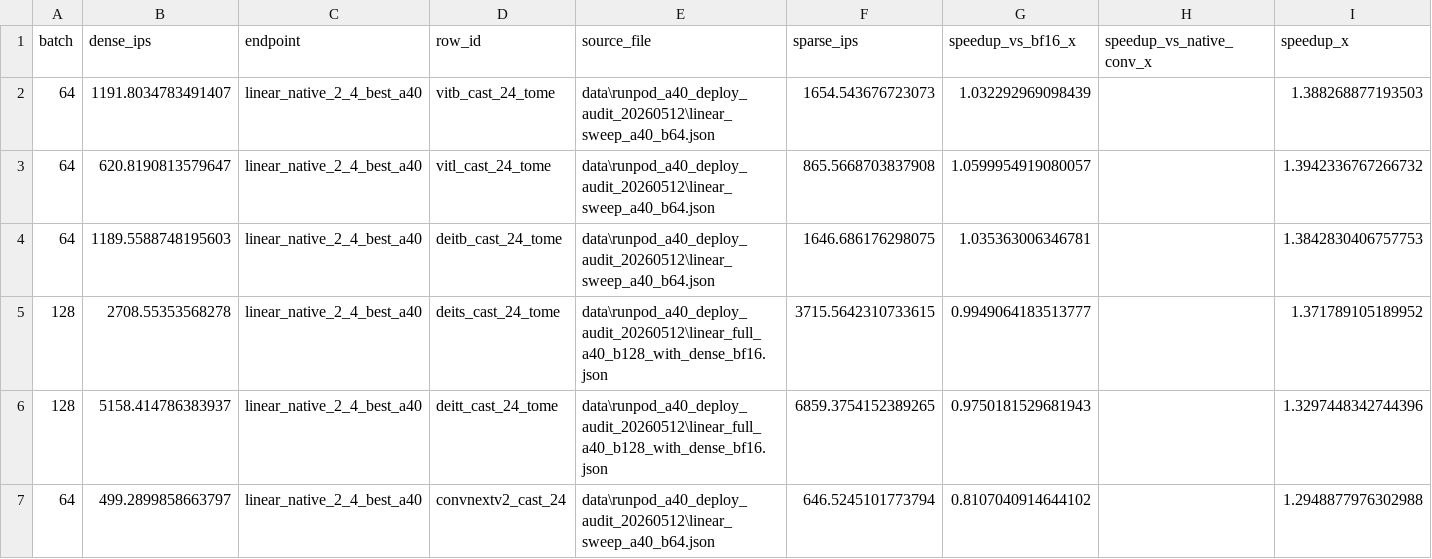
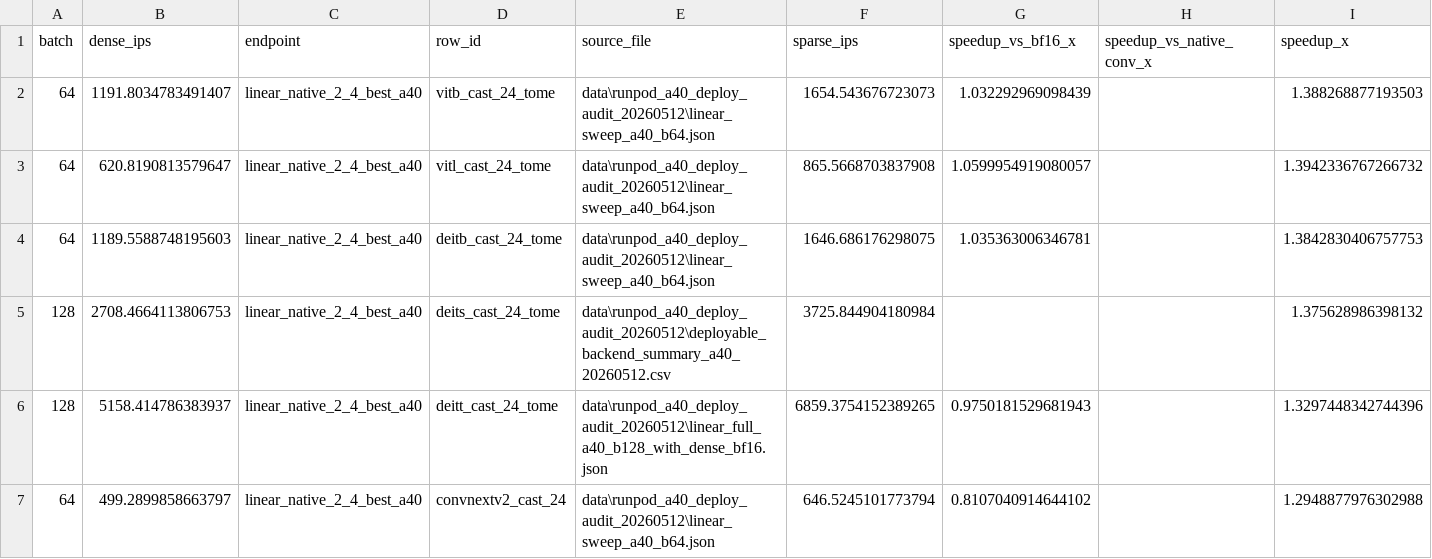
Before and after one commit to yspennstate/RMT_based_pruning_in_deep_learning, a CSV file: data/deployable_backend_best_observed_20260512.csv, drawn as a sheet; only a part is shown.

Commit message:
Refine methodology and comparison tables

```diff
--- a/data/deployable_backend_best_observed_20260512.csv
+++ b/data/deployable_backend_best_observed_20260512.csv
@@ -4,3 +4,3 @@ batch,dense_ips,endpoint,row_id,source_file,sparse_ips,speedup_vs_bf16_x,speedup
 64,1189.5588748195603,linear_native_2_4_best_a40,deitb_cast_24_tome,data\runpod_a40_deploy_audit_20260512\linear_sweep_a40_b64.json,1646.686176298075,1.035363006346781,,1.3842830406757753
-128,2708.55353568278,linear_native_2_4_best_a40,deits_cast_24_tome,data\runpod_a40_deploy_audit_20260512\linear_full_a40_b128_with_dense_bf16.json,3715.5642310733615,0.9949064183513777,,1.371789105189952
+128,2708.4664113806753,linear_native_2_4_best_a40,deits_cast_24_tome,data\runpod_a40_deploy_audit_20260512\deployable_backend_summary_a40_20260512.csv,3725.844904180984,,,1.375628986398132
 128,5158.414786383937,linear_native_2_4_best_a40,deitt_cast_24_tome,data\runpod_a40_deploy_audit_20260512\linear_full_a40_b128_with_dense_bf16.json,6859.3754152389265,0.9750181529681943,,1.3297448342744396
```
Also changed, not shown: 17 other files.
